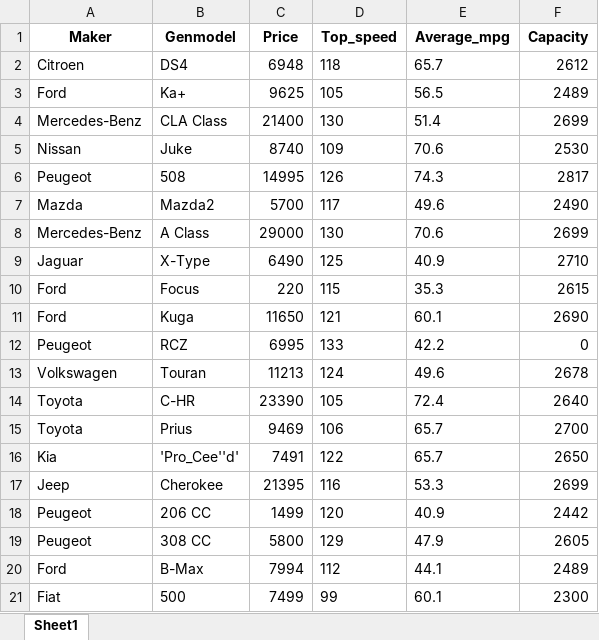
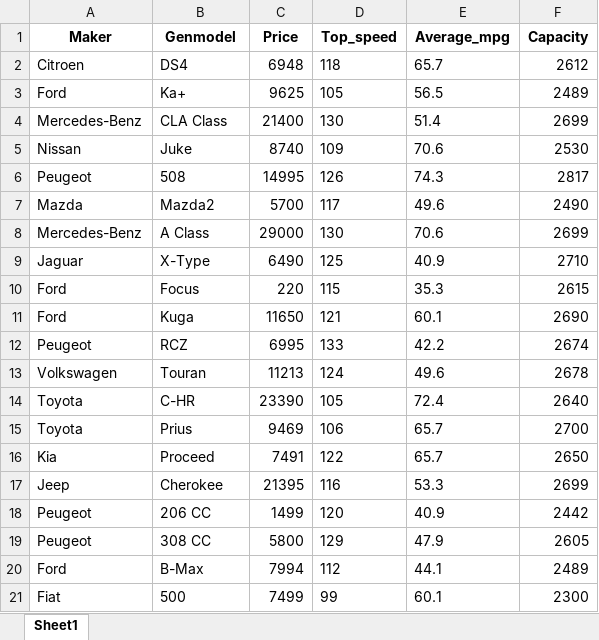
Before and after one commit to Aranaur/StartUP-IT-Academy, an Excel workbook: Lesson_33/cars.xlsx, sheet Sheet1, drawn as a sheet; values as stored, in another font and other column widths than the file's, no borders; the diff names each change by its address in the sheet, - before the commit and + after, or states it on an @@ line.

```diff
--- a/Lesson_33/cars.xlsx (sheet Sheet1)
+++ b/Lesson_33/cars.xlsx (sheet Sheet1)
-F12 (Capacity): 0
+F12 (Capacity): 2674
-B16 (Genmodel): 'Pro_Cee''d'
+B16 (Genmodel): Proceed
```
Also changed, not shown: 1 other file.
